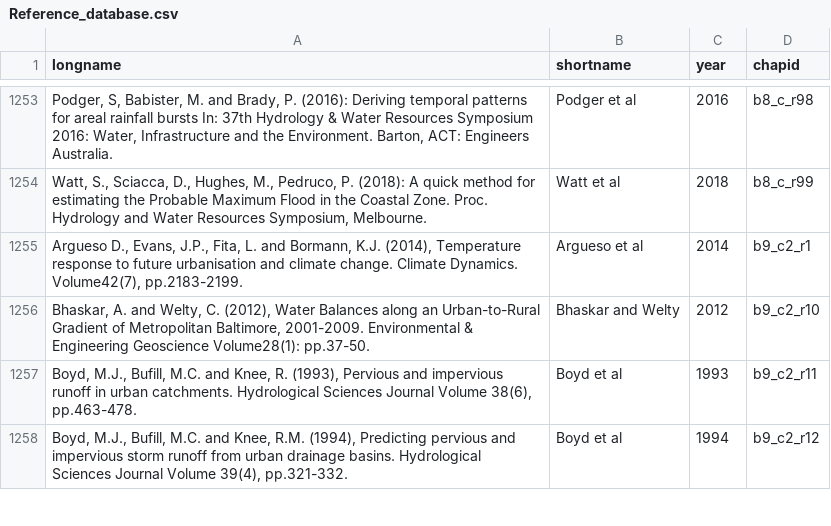
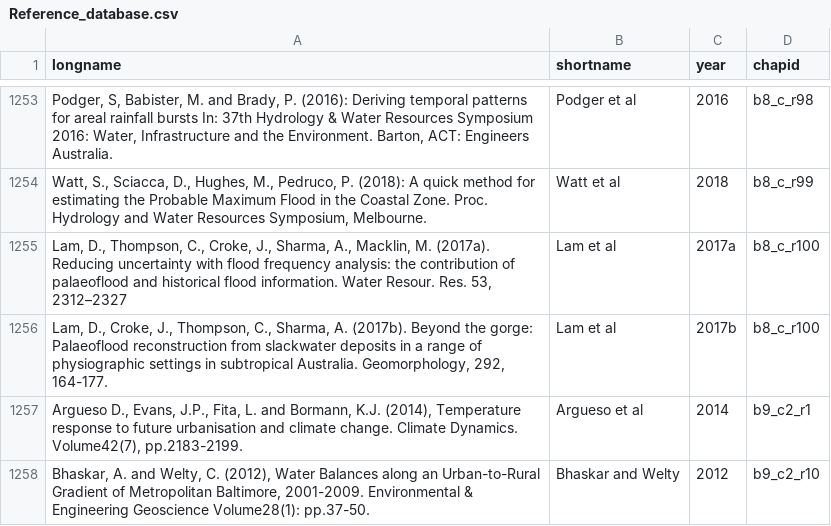
Before and after one commit to GeoscienceAustralia/arr, a CSV file: arr/Reference_database.csv, drawn as a sheet; only a part is shown, gaps mark what is left out; the shorter side is filled out with more unchanged rows; the diff names each change by its address in the sheet, - before the commit and + after, or states it on an @@ line.

Commit message:
update reference for Book8 chap 6

```diff
--- a/arr/Reference_database.csv
+++ b/arr/Reference_database.csv
+row 1255: Lam, D., Thompson, C., Croke, J., Sharma, A., Macklin, M. (2017a). Reducing uncertainty with flood frequency analysis: the contribution of palaeoflood and historical flood information. Water Resour. Res. 53, 2312–2327 | Lam et al | 2017a | b8_c_r100
+row 1256: Lam, D., Croke, J., Thompson, C., Sharma, A. (2017b). Beyond the gorge: Palaeoflood reconstruction from slackwater deposits in a range of physiographic settings in subtropical Australia. Geomorphology, 292, 164-177. | Lam et al | 2017b | b8_c_r100
```
